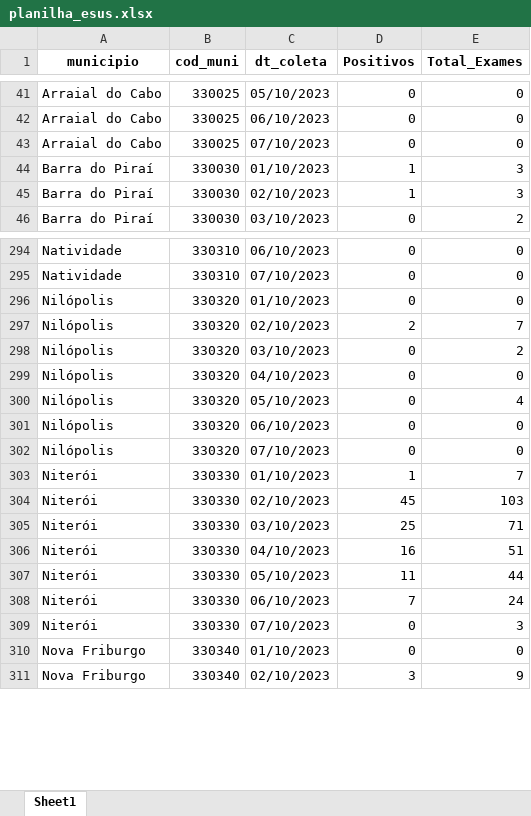
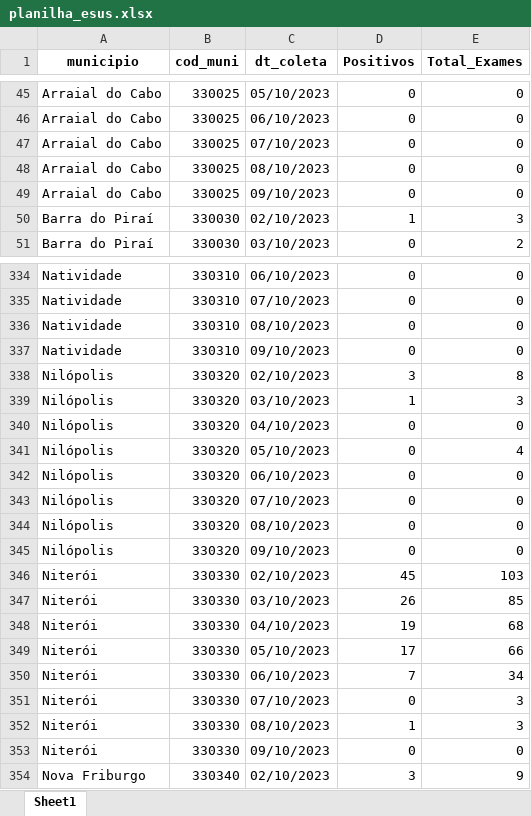
Before and after one commit to eduardompeixoto/Taxa-de-Positividade-AG-E-SUS, an Excel workbook: inst/planilha_esus.xlsx, sheet Sheet1, drawn as a sheet; only a part is shown, gaps mark what is left out; values as stored, in another font and other column widths than the file's, no borders; removed rows and columns are numbered as before the commit, all else as after; the diff covers the shown part only; the diff names each change by its address in the sheet, - before the commit and + after, or states it on an @@ line.

```diff
--- a/inst/planilha_esus.xlsx (sheet Sheet1)
+++ b/inst/planilha_esus.xlsx (sheet Sheet1)
-row 44: Barra do Piraí | 330030 | 01/10/2023 | 1 | 3
+row 48: Arraial do Cabo | 330025 | 08/10/2023 | 0 | 0
+row 49: Arraial do Cabo | 330025 | 09/10/2023 | 0 | 0
-A336 (municipio): Nilópolis
+A336 (municipio): Natividade
-B336 (cod_muni): 330320
+B336 (cod_muni): 330310
-C336 (dt_coleta): 01/10/2023
+C336 (dt_coleta): 08/10/2023
+row 337: Natividade | 330310 | 09/10/2023 | 0 | 0
-D338 (Positivos): 2
+D338 (Positivos): 3
-E338 (Total_Exames): 7
+E338 (Total_Exames): 8
-D339 (Positivos): 0
+D339 (Positivos): 1
-E339 (Total_Exames): 2
+E339 (Total_Exames): 3
-row 303: Niterói | 330330 | 01/10/2023 | 1 | 7
+row 344: Nilópolis | 330320 | 08/10/2023 | 0 | 0
+row 345: Nilópolis | 330320 | 09/10/2023 | 0 | 0
-D347 (Positivos): 25
+D347 (Positivos): 26
-E347 (Total_Exames): 71
+E347 (Total_Exames): 85
-D348 (Positivos): 16
+D348 (Positivos): 19
-E348 (Total_Exames): 51
+E348 (Total_Exames): 68
-D349 (Positivos): 11
+D349 (Positivos): 17
-E349 (Total_Exames): 44
+E349 (Total_Exames): 66
-E350 (Total_Exames): 24
+E350 (Total_Exames): 34
+row 352: Niterói | 330330 | 08/10/2023 | 1 | 3
-A353 (municipio): Nova Friburgo
+A353 (municipio): Niterói
-B353 (cod_muni): 330340
+B353 (cod_muni): 330330
-C353 (dt_coleta): 01/10/2023
+C353 (dt_coleta): 09/10/2023
```
Also changed, not shown: 112 added rows, 34 removed rows and 192 edited cells elsewhere in this sheet.
